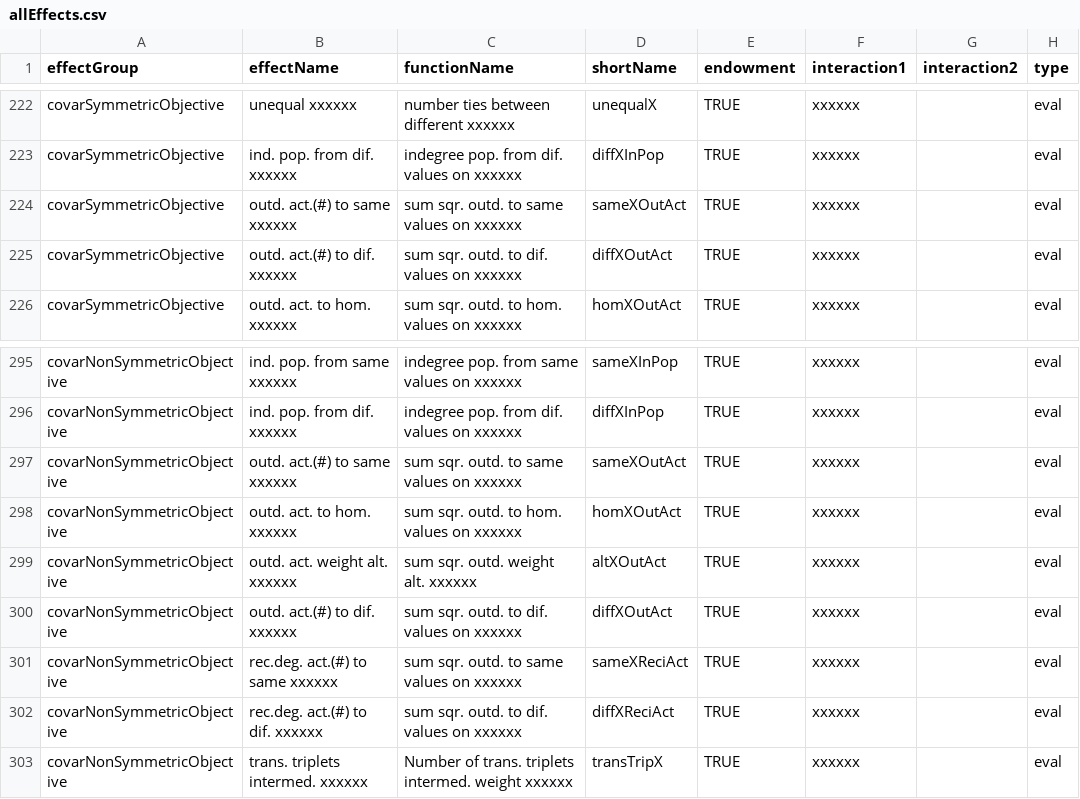
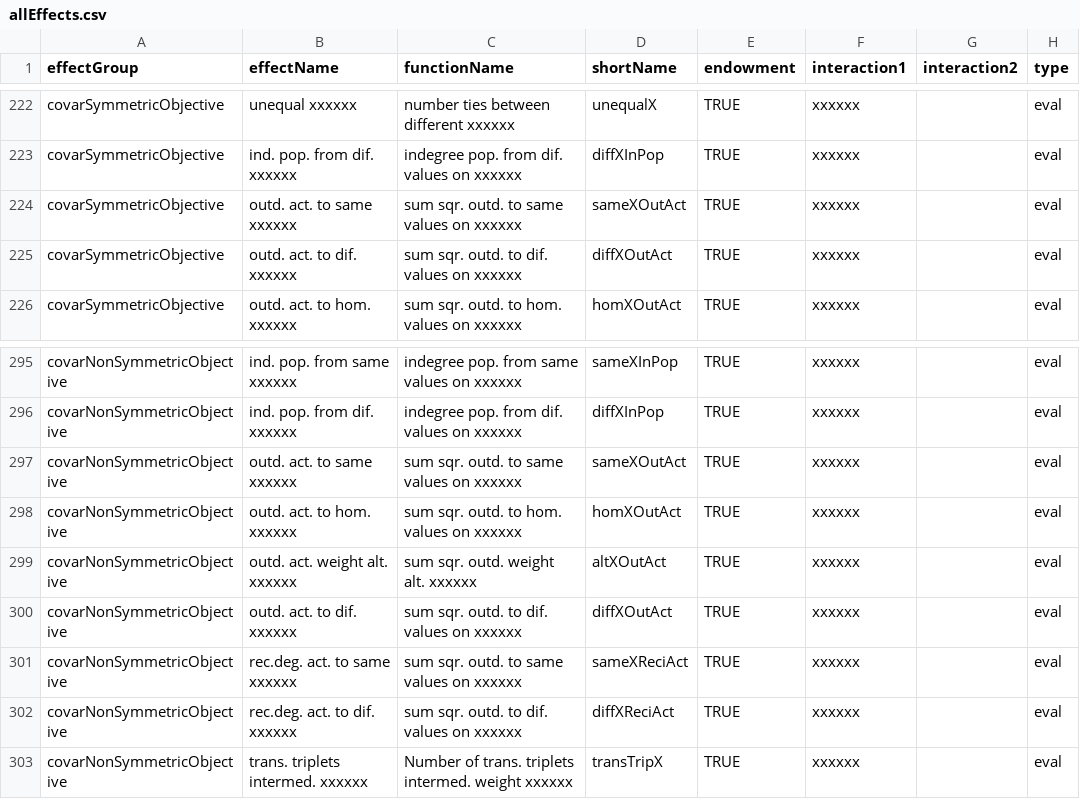
Before and after one commit to stocnet/rsiena, a CSV file: data/allEffects.csv, drawn as a sheet; only a part is shown, gaps mark what is left out; the diff names each change by its address in the sheet, - before the commit and + after, or states it on an @@ line.

```diff
--- a/data/allEffects.csv
+++ b/data/allEffects.csv
-B224 (effectName): outd. act.(#) to same xxxxxx
+B224 (effectName): outd. act. to same xxxxxx
-B225 (effectName): outd. act.(#) to dif. xxxxxx
+B225 (effectName): outd. act. to dif. xxxxxx
-B297 (effectName): outd. act.(#) to same xxxxxx
+B297 (effectName): outd. act. to same xxxxxx
-B300 (effectName): outd. act.(#) to dif. xxxxxx
+B300 (effectName): outd. act. to dif. xxxxxx
-B301 (effectName): rec.deg. act.(#) to same xxxxxx
+B301 (effectName): rec.deg. act. to same xxxxxx
-B302 (effectName): rec.deg. act.(#) to dif. xxxxxx
+B302 (effectName): rec.deg. act. to dif. xxxxxx
```
Also changed, not shown: 12 other files.
